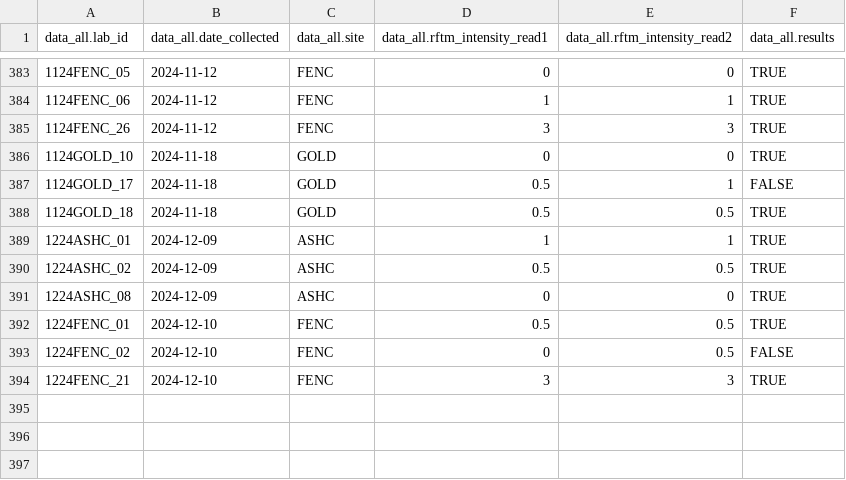
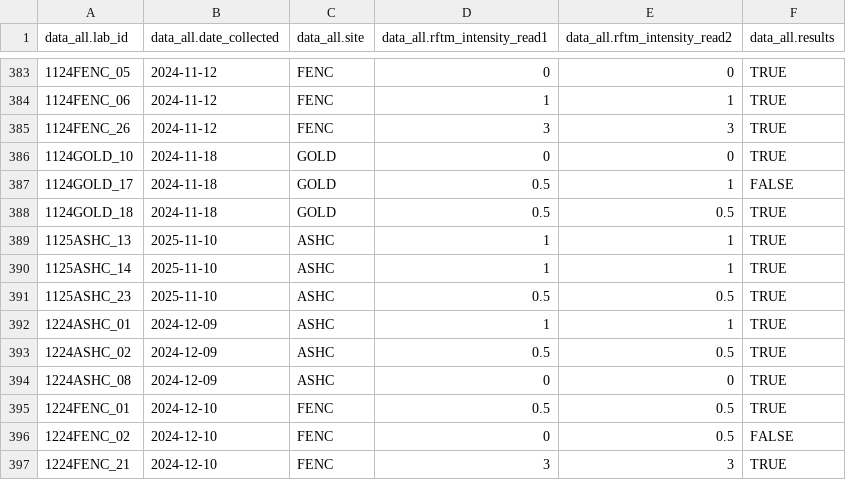
Before and after one commit to NEFSC/EAD-ASEB_EPA_LISS_Disease_Surveillance, a CSV file: Lab_Data_RFTM/output/Accuracy_RFTM_intensity_data.csv, drawn as a sheet; only a part is shown, gaps mark what is left out.

```diff
--- a/Lab_Data_RFTM/output/Accuracy_RFTM_intensity_data.csv
+++ b/Lab_Data_RFTM/output/Accuracy_RFTM_intensity_data.csv
@@ -388,2 +388,5 @@
 "1124GOLD_18",2024-11-18,"GOLD",0.5,0.5,"TRUE"
+"1125ASHC_13",2025-11-10,"ASHC",1,1,"TRUE"
+"1125ASHC_14",2025-11-10,"ASHC",1,1,"TRUE"
+"1125ASHC_23",2025-11-10,"ASHC",0.5,0.5,"TRUE"
 "1224ASHC_01",2024-12-09,"ASHC",1,1,"TRUE"
```
Also changed, not shown: Lab_Data_RFTM/output/Completeness_RFTM_intensity_data.csv, Master_files/RFTM_all_data.csv, 2 other files.
